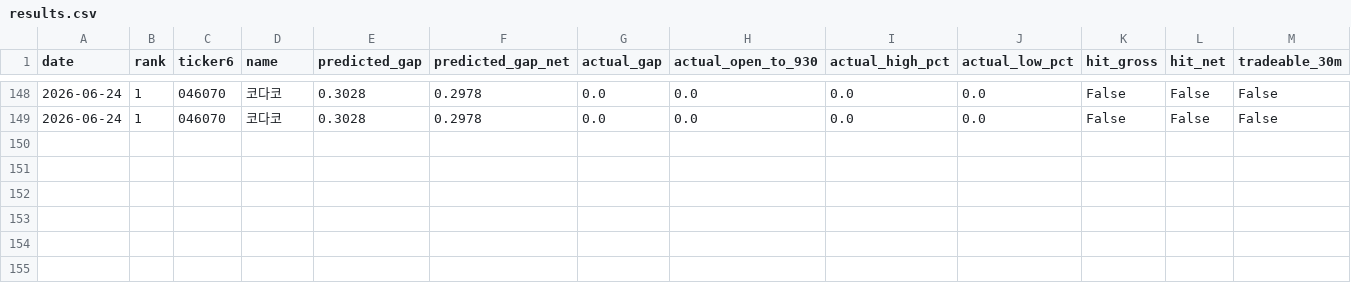
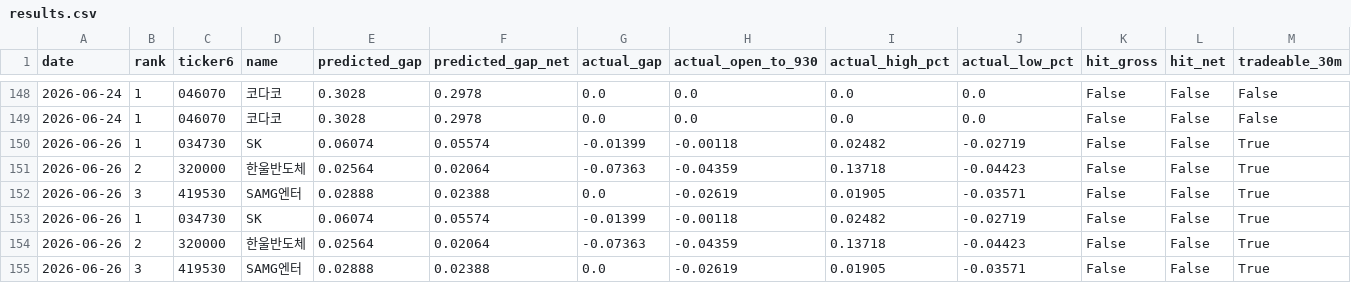
Before and after one commit to melingo-o/danta-screener, a CSV file: data/journal/results.csv, drawn as a sheet; only a part is shown, gaps mark what is left out.

```diff
--- a/data/journal/results.csv
+++ b/data/journal/results.csv
@@ -149 +149,7 @@
 2026-06-24,1,046070,코다코,0.3028,0.2978,0.0,0.0,0.0,0.0,False,False,False
+2026-06-26,1,034730,SK,0.06074,0.05574,-0.01399,-0.00118,0.02482,-0.02719,False,False,True
+2026-06-26,2,320000,한울반도체,0.02564,0.02064,-0.07363,-0.04359,0.13718,-0.04423,False,False,True
+2026-06-26,3,419530,SAMG엔터,0.02888,0.02388,0.0,-0.02619,0.01905,-0.03571,False,False,True
+2026-06-26,1,034730,SK,0.06074,0.05574,-0.01399,-0.00118,0.02482,-0.02719,False,False,True
+2026-06-26,2,320000,한울반도체,0.02564,0.02064,-0.07363,-0.04359,0.13718,-0.04423,False,False,True
+2026-06-26,3,419530,SAMG엔터,0.02888,0.02388,0.0,-0.02619,0.01905,-0.03571,False,False,True
```
